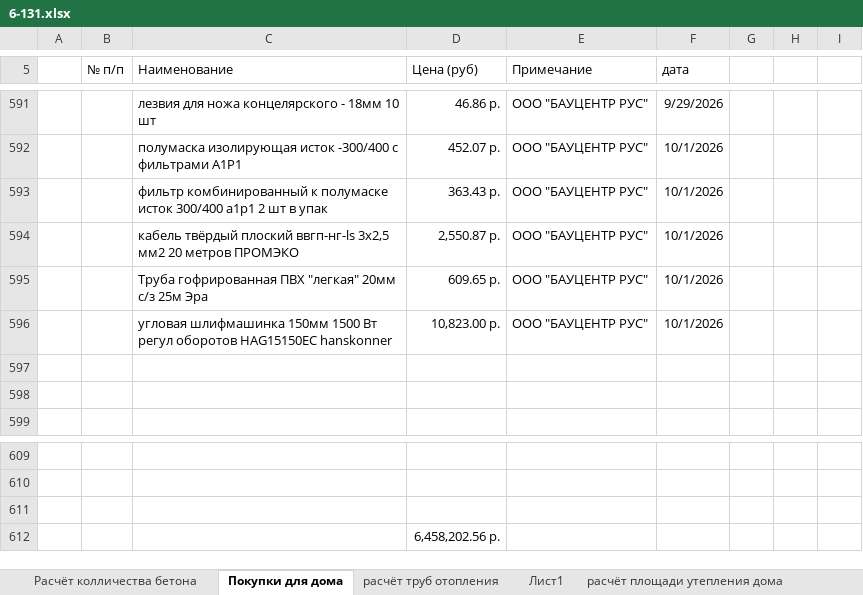
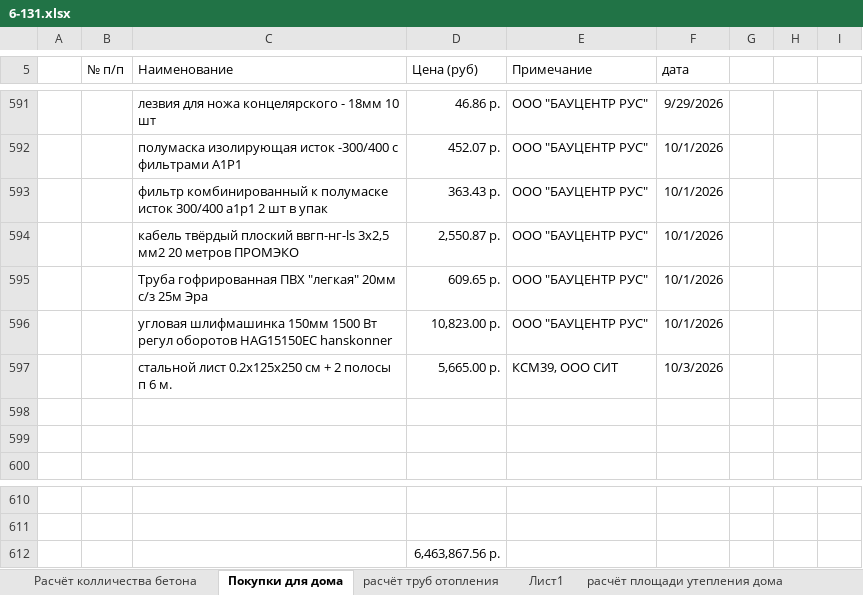
Before and after one commit to zip1982b/my_home, an Excel workbook: 6-131.xlsx, sheet Покупки для дома, drawn as a sheet; only a part is shown, gaps mark what is left out; values as stored, in another font and other column widths than the file's, no borders; table styles not drawn; removed rows and columns are numbered as before the commit, all else as after; the diff names each change by its address in the sheet, - before the commit and + after, or states it on an @@ line.

```diff
--- a/6-131.xlsx (sheet Покупки для дома)
+++ b/6-131.xlsx (sheet Покупки для дома)
+row 597:  |  | стальной лист 0.2х125х250 см + 2 полосы п 6 м. | 5,665.00 р. | КСМ39, ООО СИТ | 10/3/2026
-row 611: (empty)
-D612 (Цена (руб)): 6,458,202.56 р.
+D612 (Цена (руб)): 6,463,867.56 р.
```
Also changed, not shown: 12 other files.
